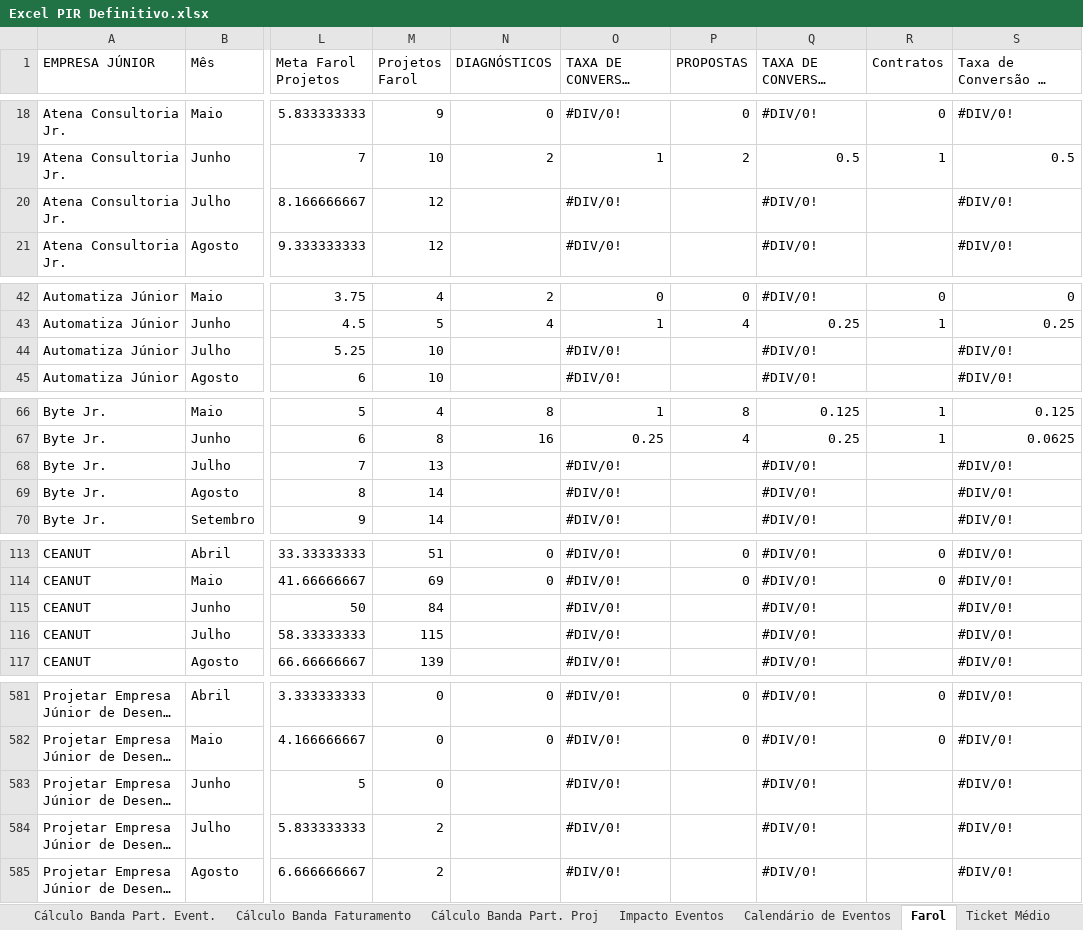
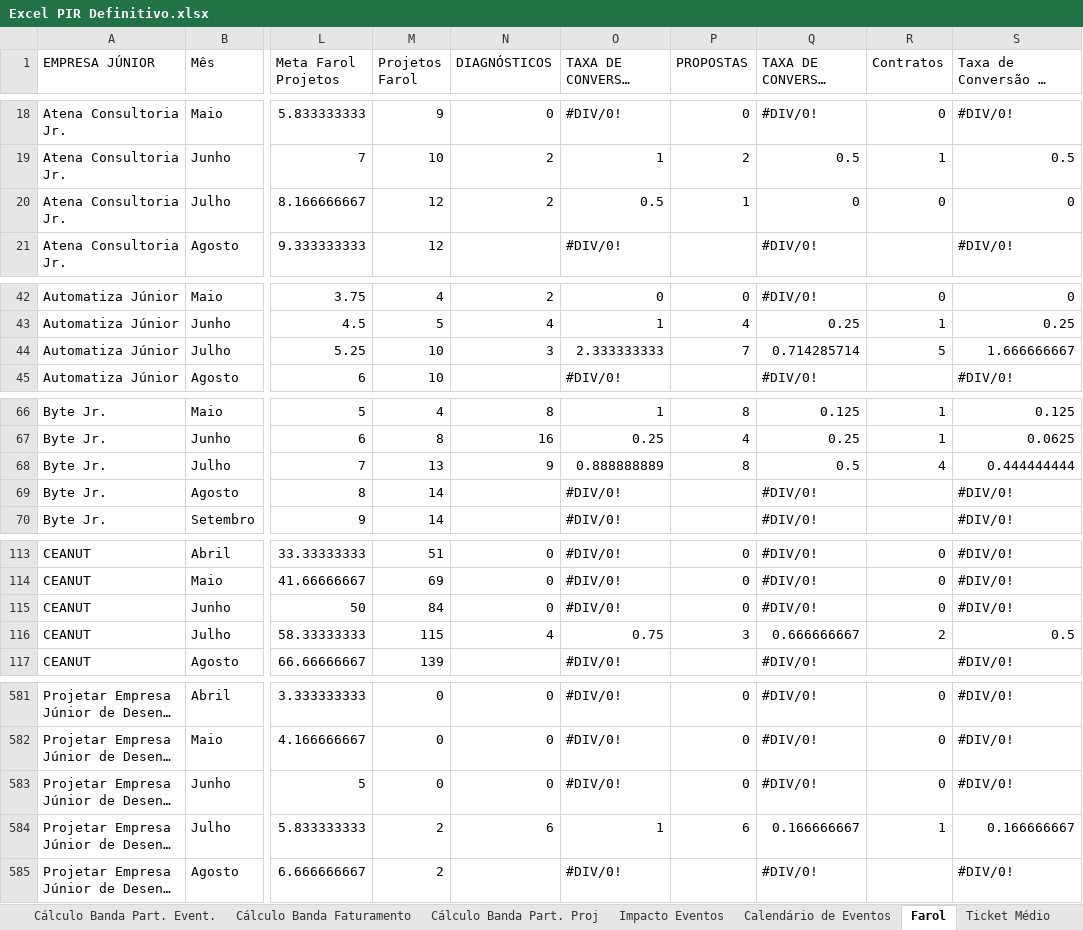
Before and after one commit to ricardorohrs/FejersBI, an Excel workbook: Excel PIR Definitivo.xlsx, sheet Farol, drawn as a sheet; only a part is shown, gaps mark what is left out; long unchanged cells end in …; values as stored, in another font and other column widths than the file's, no cell formats; the diff covers the shown part only; the diff names each change by its address in the sheet, - before the commit and + after, or states it on an @@ line.

Commit message:
Update da coleta Funil junho/Julho
Bi Completinho.

```diff
--- a/Excel PIR Definitivo.xlsx (sheet Farol)
+++ b/Excel PIR Definitivo.xlsx (sheet Farol)
-N20 (DIAGNÓSTICOS): (empty)
+N20 (DIAGNÓSTICOS): 2
-O20 (TAXA DE CONVERSÃO PARA PROPOSTAS): #DIV/0!
+O20 (TAXA DE CONVERSÃO PARA PROPOSTAS): 0.5
-P20 (PROPOSTAS): (empty)
+P20 (PROPOSTAS): 1
-Q20 (TAXA DE CONVERSÃO PARA CONTRATOS): #DIV/0!
+Q20 (TAXA DE CONVERSÃO PARA CONTRATOS): 0
-R20 (Contratos): (empty)
+R20 (Contratos): 0
-S20: #DIV/0!
+S20: 0
-N44 (DIAGNÓSTICOS): (empty)
+N44 (DIAGNÓSTICOS): 3
-O44 (TAXA DE CONVERSÃO PARA PROPOSTAS): #DIV/0!
+O44 (TAXA DE CONVERSÃO PARA PROPOSTAS): 2.333333333
-P44 (PROPOSTAS): (empty)
+P44 (PROPOSTAS): 7
-Q44 (TAXA DE CONVERSÃO PARA CONTRATOS): #DIV/0!
+Q44 (TAXA DE CONVERSÃO PARA CONTRATOS): 0.714285714
-R44 (Contratos): (empty)
+R44 (Contratos): 5
-S44: #DIV/0!
+S44: 1.666666667
-N68 (DIAGNÓSTICOS): (empty)
+N68 (DIAGNÓSTICOS): 9
-O68 (TAXA DE CONVERSÃO PARA PROPOSTAS): #DIV/0!
+O68 (TAXA DE CONVERSÃO PARA PROPOSTAS): 0.888888889
-P68 (PROPOSTAS): (empty)
+P68 (PROPOSTAS): 8
-Q68 (TAXA DE CONVERSÃO PARA CONTRATOS): #DIV/0!
+Q68 (TAXA DE CONVERSÃO PARA CONTRATOS): 0.5
-R68 (Contratos): (empty)
+R68 (Contratos): 4
-S68: #DIV/0!
+S68: 0.444444444
-N115 (DIAGNÓSTICOS): (empty)
+N115 (DIAGNÓSTICOS): 0
-P115 (PROPOSTAS): (empty)
+P115 (PROPOSTAS): 0
-R115 (Contratos): (empty)
+R115 (Contratos): 0
-N116 (DIAGNÓSTICOS): (empty)
+N116 (DIAGNÓSTICOS): 4
-O116 (TAXA DE CONVERSÃO PARA PROPOSTAS): #DIV/0!
+O116 (TAXA DE CONVERSÃO PARA PROPOSTAS): 0.75
-P116 (PROPOSTAS): (empty)
+P116 (PROPOSTAS): 3
-Q116 (TAXA DE CONVERSÃO PARA CONTRATOS): #DIV/0!
+Q116 (TAXA DE CONVERSÃO PARA CONTRATOS): 0.666666667
-R116 (Contratos): (empty)
+R116 (Contratos): 2
-S116: #DIV/0!
+S116: 0.5
-N583 (DIAGNÓSTICOS): (empty)
+N583 (DIAGNÓSTICOS): 0
-P583 (PROPOSTAS): (empty)
+P583 (PROPOSTAS): 0
-R583 (Contratos): (empty)
+R583 (Contratos): 0
-N584 (DIAGNÓSTICOS): (empty)
+N584 (DIAGNÓSTICOS): 6
-O584 (TAXA DE CONVERSÃO PARA PROPOSTAS): #DIV/0!
+O584 (TAXA DE CONVERSÃO PARA PROPOSTAS): 1
-P584 (PROPOSTAS): (empty)
+P584 (PROPOSTAS): 6
-Q584 (TAXA DE CONVERSÃO PARA CONTRATOS): #DIV/0!
+Q584 (TAXA DE CONVERSÃO PARA CONTRATOS): 0.166666667
-R584 (Contratos): (empty)
+R584 (Contratos): 1
-S584: #DIV/0!
+S584: 0.166666667
```
Also changed, not shown: 77 edited cells elsewhere in this sheet, sheet Ticket Médio, cell formats.
